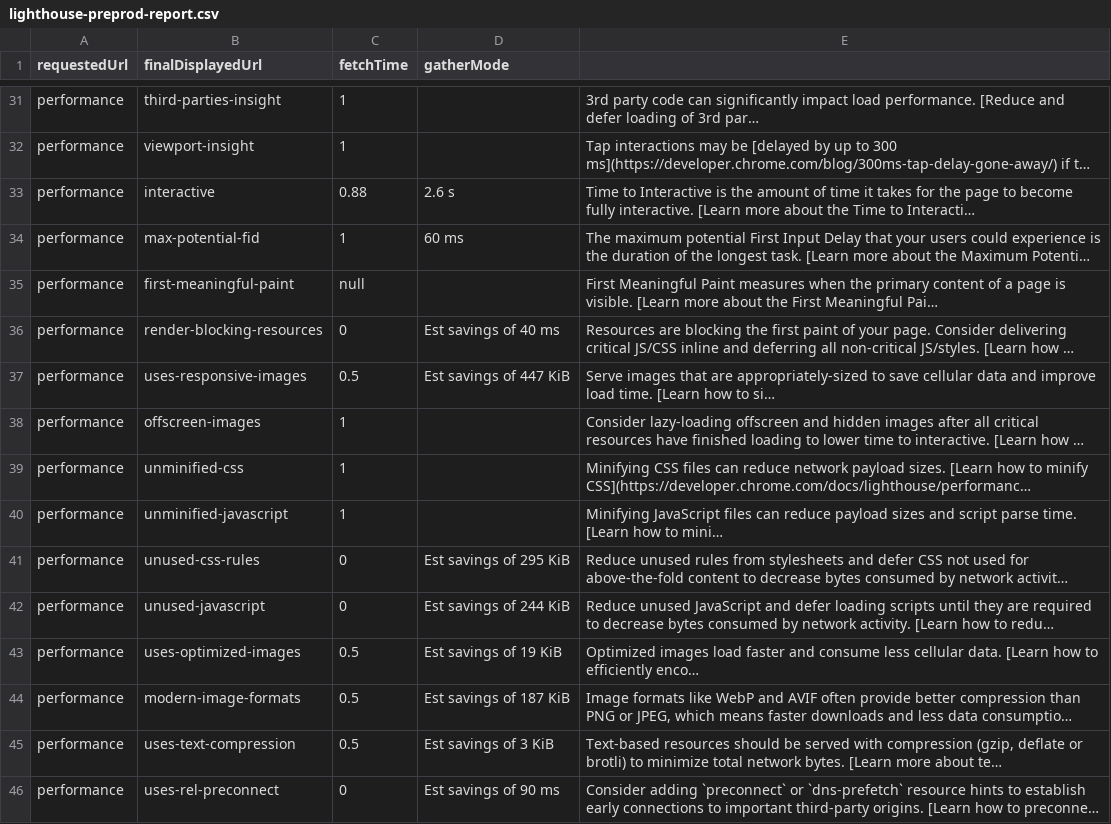
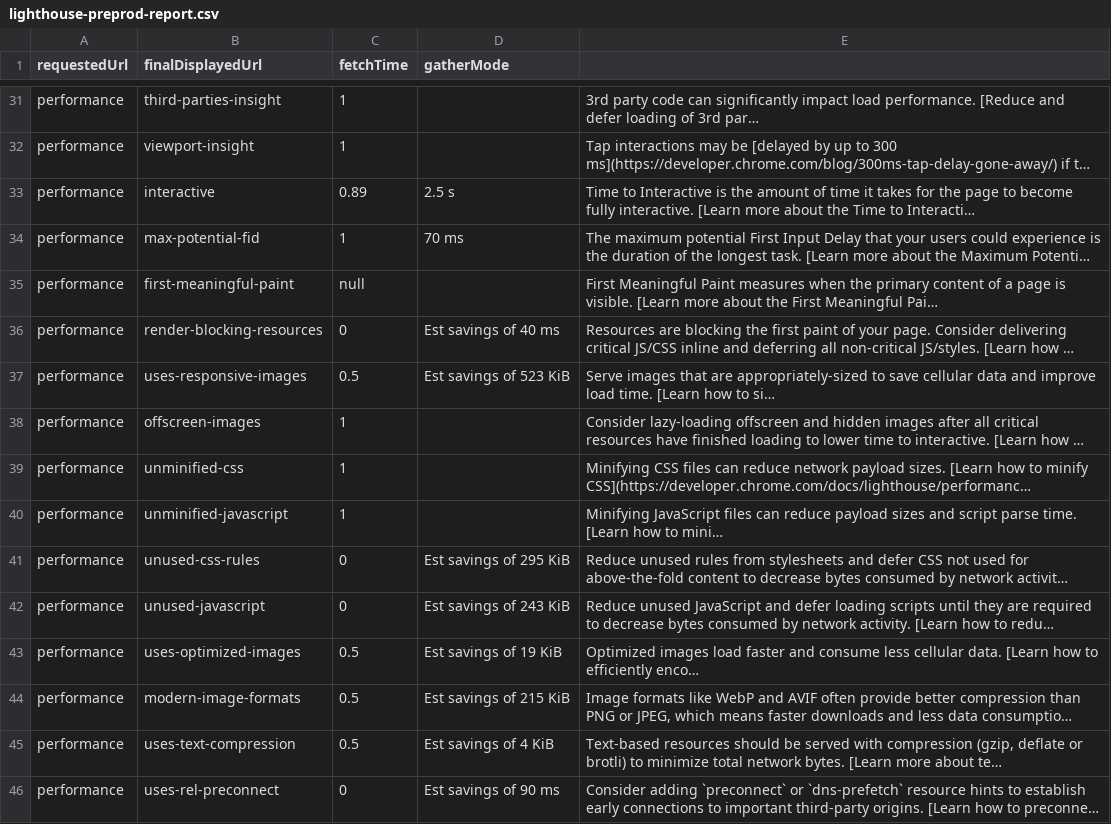
Before and after one commit to lupusludens-se/znet-neonetwork3_api_performance, a CSV file: automation-script-new/performance-tests/test-reports/lighthouse-preprod-report.csv, drawn as a sheet; only a part is shown, gaps mark what is left out; long unchanged cells end in …; the diff covers the shown part only; the diff names each change by its address in the sheet, - before the commit and + after, or states it on an @@ line.

```diff
--- a/automation-script-new/performance-tests/test-reports/lighthouse-preprod-report.csv
+++ b/automation-script-new/performance-tests/test-reports/lighthouse-preprod-report.csv
-C33 (fetchTime): 0.88
+C33 (fetchTime): 0.89
-D33 (gatherMode): 2.6 s
+D33 (gatherMode): 2.5 s
-D34 (gatherMode): 60 ms
+D34 (gatherMode): 70 ms
-D37 (gatherMode): Est savings of 447 KiB
+D37 (gatherMode): Est savings of 523 KiB
-D42 (gatherMode): Est savings of 244 KiB
+D42 (gatherMode): Est savings of 243 KiB
-D44 (gatherMode): Est savings of 187 KiB
+D44 (gatherMode): Est savings of 215 KiB
-D45 (gatherMode): Est savings of 3 KiB
+D45 (gatherMode): Est savings of 4 KiB
```
Also changed, not shown: 17 edited cells elsewhere in this file, automation-script-new/performance-tests/test-reports/lighthouse-test-report.csv, 13 other files.
